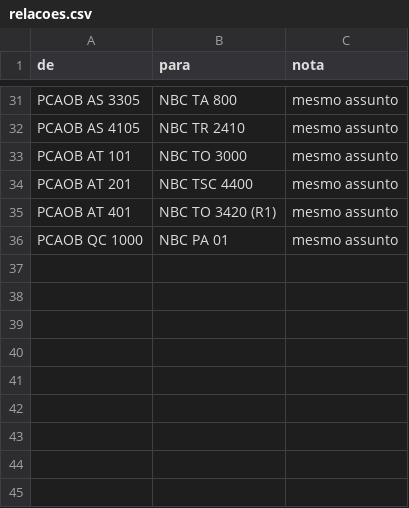
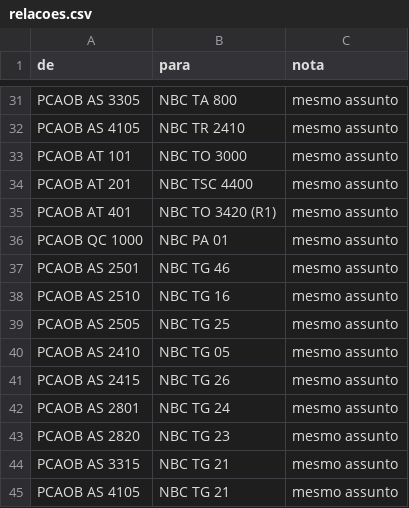
Before and after one commit to caponeygo/normas-contabeis-brasil, a CSV file: manutencao/dados/relacoes.csv, drawn as a sheet; only a part is shown, gaps mark what is left out.

```diff
--- a/manutencao/dados/relacoes.csv
+++ b/manutencao/dados/relacoes.csv
@@ -36 +36,10 @@ PCAOB AT 401;NBC TO 3420 (R1);mesmo assunto
 PCAOB QC 1000;NBC PA 01;mesmo assunto
+PCAOB AS 2501;NBC TG 46;mesmo assunto
+PCAOB AS 2510;NBC TG 16;mesmo assunto
+PCAOB AS 2505;NBC TG 25;mesmo assunto
+PCAOB AS 2410;NBC TG 05;mesmo assunto
+PCAOB AS 2415;NBC TG 26;mesmo assunto
+PCAOB AS 2801;NBC TG 24;mesmo assunto
+PCAOB AS 2820;NBC TG 23;mesmo assunto
+PCAOB AS 3315;NBC TG 21;mesmo assunto
+PCAOB AS 4105;NBC TG 21;mesmo assunto
```
Also changed, not shown: 31 other files.
